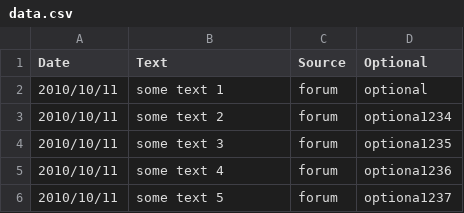
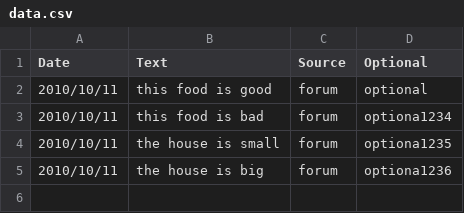
Before and after one commit to StormConSolution/Django-dashboard, a CSV file: data.csv, drawn as a sheet.

```diff
--- a/data.csv
+++ b/data.csv
@@ -1,6 +1,5 @@
 Date,Text,Source,Optional
-2010/10/11,some text 1, forum, optional
-2010/10/11,some text 2, forum , optiona1234
-2010/10/11,some text 3, forum , optiona1235
-2010/10/11,some text 4, forum , optiona1236
-2010/10/11,some text 5, forum , optiona1237
+2010/10/11, this food is good, forum, optional
+2010/10/11,this food is bad, forum , optiona1234
+2010/10/11, the house is small, forum , optiona1235
+2010/10/11,the house is big, forum , optiona1236
```
Also changed, not shown: 11 other files.
